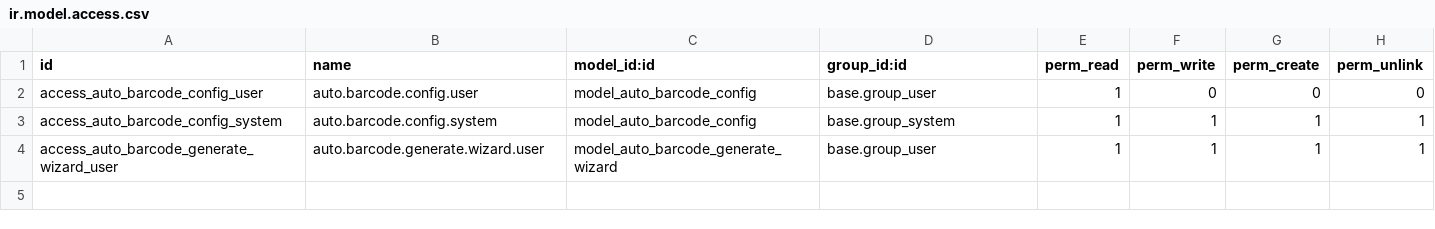
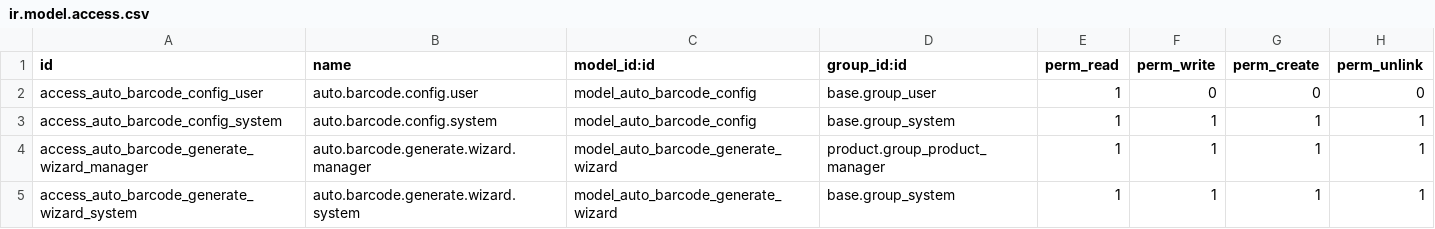
Before and after one commit to FlousFlow/flousflow-automatic-product-barcode, a CSV file: flousflow_stock_barcode/security/ir.model.access.csv, drawn as a sheet.

Commit message:
Security hardening: wizard company access + least-privilege ACLs (19.0.1.3.0)
- Enforce company access via @api.constrains (user can only generate
  barcodes for companies they belong to)
- Restrict wizard ACLs to product managers / system (least privilege)
- Rename sequence code to flousflow.stock.barcode.* (match new module name)

```diff
--- a/flousflow_stock_barcode/security/ir.model.access.csv
+++ b/flousflow_stock_barcode/security/ir.model.access.csv
@@ -3,2 +3,3 @@ access_auto_barcode_config_user,auto.barcode.config.user,model_auto_barcode_conf
 access_auto_barcode_config_system,auto.barcode.config.system,model_auto_barcode_config,base.group_system,1,1,1,1
-access_auto_barcode_generate_wizard_user,auto.barcode.generate.wizard.user,model_auto_barcode_generate_wizard,base.group_user,1,1,1,1
+access_auto_barcode_generate_wizard_manager,auto.barcode.generate.wizard.manager,model_auto_barcode_generate_wizard,product.group_product_manager,1,1,1,1
+access_auto_barcode_generate_wizard_system,auto.barcode.generate.wizard.system,model_auto_barcode_generate_wizard,base.group_system,1,1,1,1
```
Also changed, not shown: 3 other files.
